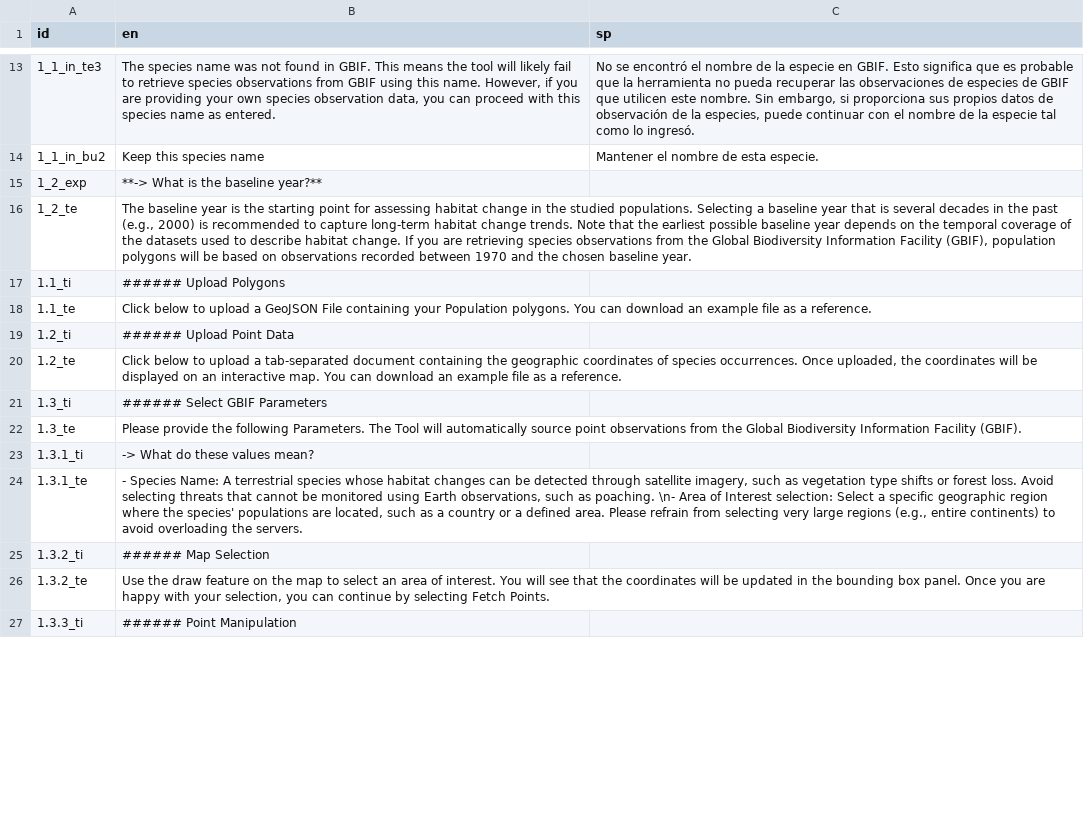
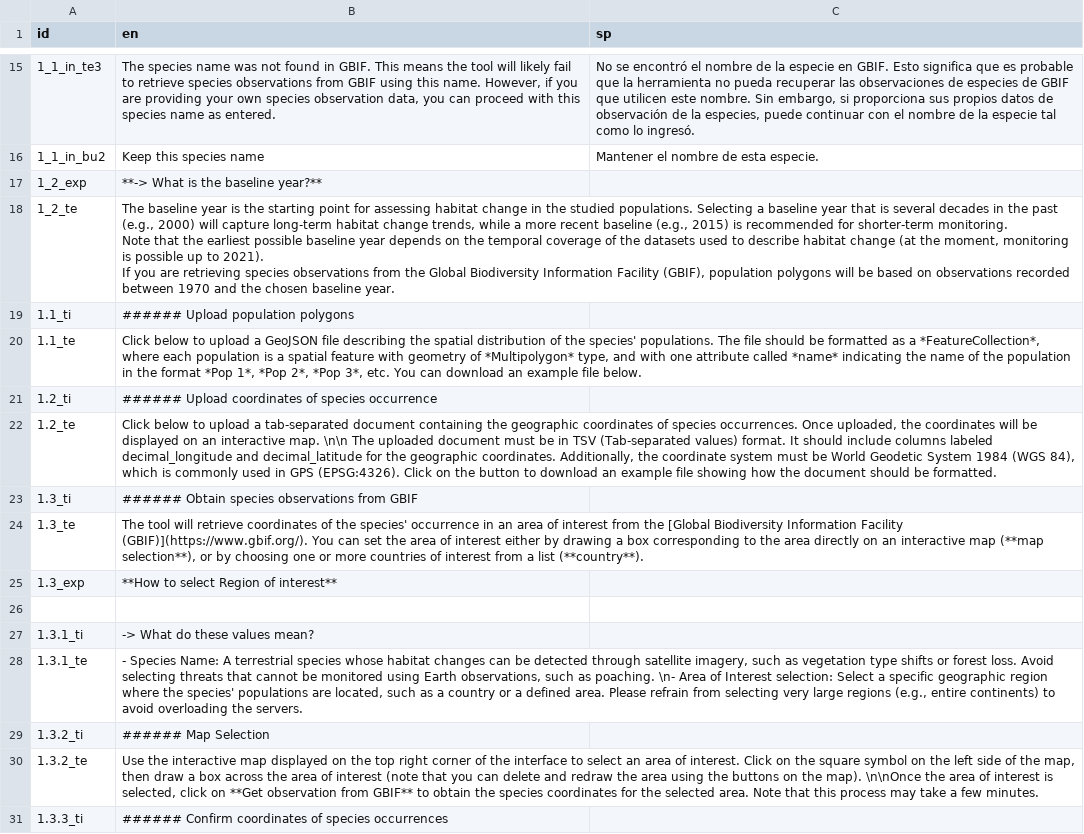
Before and after one commit to simonrabenmeister/Genes_from_Space_interface, a CSV file: texts.csv, drawn as a sheet; only a part is shown, gaps mark what is left out; the diff covers the shown part only.

Commit message:
Text edits, minor fixes

```diff
--- a/texts.csv
+++ b/texts.csv
@@ -15,8 +17,12 @@ id,en,sp,
 1_2_exp, **-> What is the baseline year?**,
-1_2_te,"The baseline year is the starting point for assessing habitat change in the studied populations. Selecting a baseline year that is several decades in the past (e.g., 2000) is recommended to capture long-term habitat change trends. Note that the earliest possible baseline year depends on the temporal coverage of the datasets used to describe habitat change. If you are retrieving species observations from the Global Biodiversity Information Facility (GBIF), population polygons will be based on observations recorded between 1970 and the chosen baseline year." ,
-1.1_ti,###### Upload Polygons,,
-1.1_te,"Click below to upload a GeoJSON File containing your Population polygons. You can download an example file as a reference.",,
-1.2_ti,###### Upload Point Data,,
-1.2_te,"Click below to upload a tab-separated document containing the geographic coordinates of species occurrences. Once uploaded, the coordinates will be displayed on an interactive map. You can download an example file as a reference.",,
-1.3_ti,###### Select GBIF Parameters,,
-1.3_te,"Please provide the following Parameters. The Tool will automatically source point observations from the Global Biodiversity Information Facility (GBIF).",,
+1_2_te,"The baseline year is the starting point for assessing habitat change in the studied populations. Selecting a baseline year that is several decades in the past (e.g., 2000) will capture long-term habitat change trends, while a more recent baseline (e.g., 2015) is recommended for shorter-term monitoring.
+Note that the earliest possible baseline year depends on the temporal coverage of the datasets used to describe habitat change (at the moment, monitoring is possible up to 2021).
+If you are retrieving species observations from the Global Biodiversity Information Facility (GBIF), population polygons will be based on observations recorded between 1970 and the chosen baseline year.",
+1.1_ti,###### Upload population polygons,
+1.1_te,"Click below to upload a GeoJSON file describing the spatial distribution of the species' populations. The file should be formatted as a *FeatureCollection*, where each population is a spatial feature with geometry of *Multipolygon* type, and with one attribute called *name* indicating the name of the population in the format *Pop 1*, *Pop 2*, *Pop 3*, etc.  You can download an example file below.",
+1.2_ti,###### Upload coordinates of species occurrence,
+1.2_te,"Click below to upload a tab-separated document containing the geographic coordinates of species occurrences. Once uploaded, the coordinates will be displayed on an interactive map. \n\n The uploaded document must be in TSV (Tab-separated values) format. It should include columns labeled decimal_longitude and decimal_latitude for the geographic coordinates. Additionally, the coordinate system must be World Geodetic System 1984 (WGS 84), which is commonly used in GPS (EPSG:4326). Click on the button to download an example file showing how the document should be formatted.",
+1.3_ti,###### Obtain species observations from  GBIF,
+1.3_te,"The tool will retrieve coordinates of the species' occurrence in an area of interest from the [Global Biodiversity Information Facility (GBIF)](https://www.gbif.org/). You can set the area of interest either by drawing a box corresponding to the area directly on an interactive map (**map selection**), or by choosing one or more countries of interest from a list (**country**).",
+1.3_exp,**How to select Region of interest**,
+
@@ -26,2 +32,2 @@ id,en,sp,
-1.3.2_te,"Use the draw feature on the map to select an area of interest. You will see that the coordinates will be updated in the bounding box panel. Once you are happy with your selection, you can continue by selecting Fetch Points.",,
-1.3.3_ti,###### Point Manipulation,,
+1.3.2_te,"Use the interactive map displayed on the top right corner of the interface to select an area of interest. Click on the square symbol on the left side of the map, then draw a box across the area of interest (note that you can delete and redraw the area using the buttons on the map).  \n\nOnce the area of interest is selected, click on **Get observation from GBIF** to obtain the species coordinates for the selected area.  Note that this process may take a few minutes.",
+1.3.3_ti,###### Confirm coordinates of species occurrences,
```
Also changed, not shown: 2 added rows and 14 edited cells elsewhere in this file, 2 other files.
